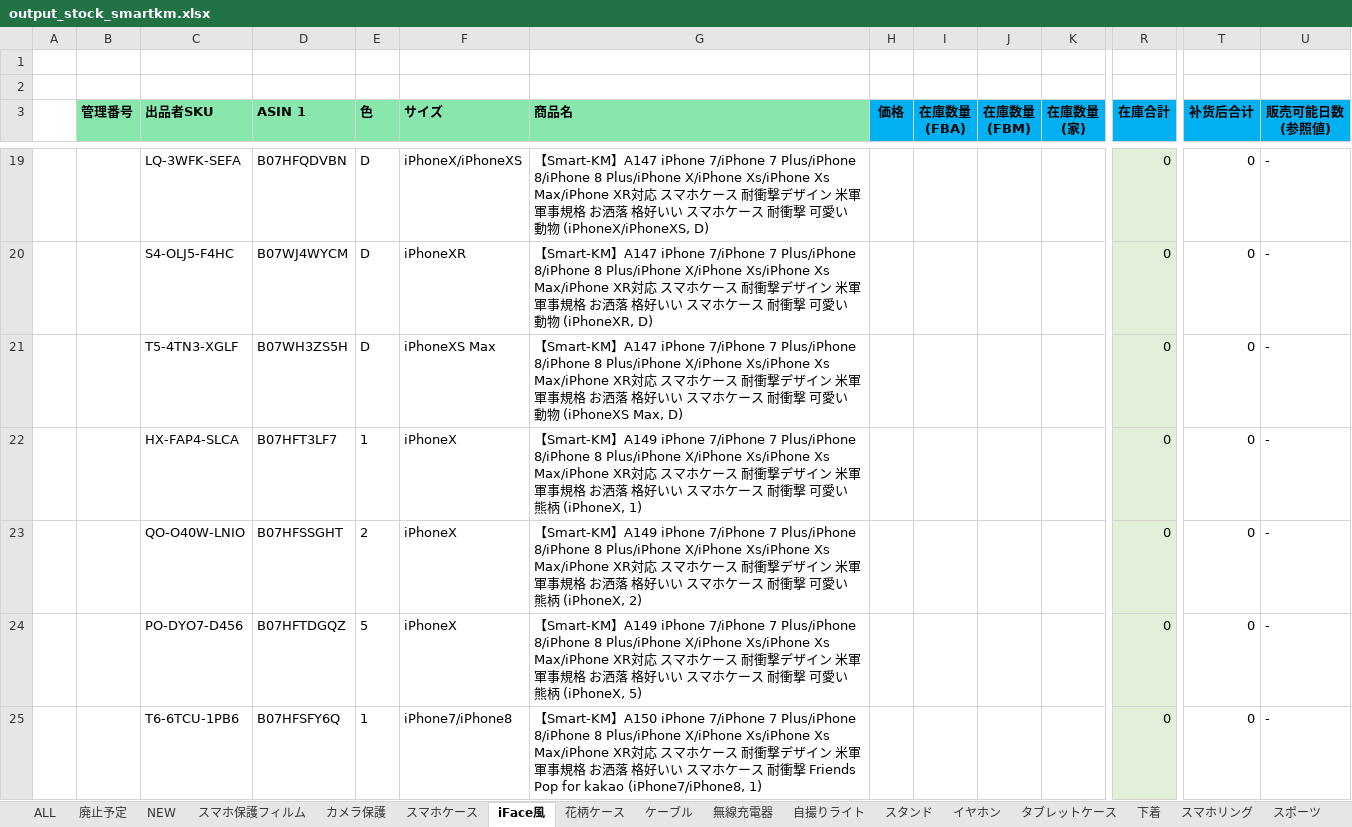
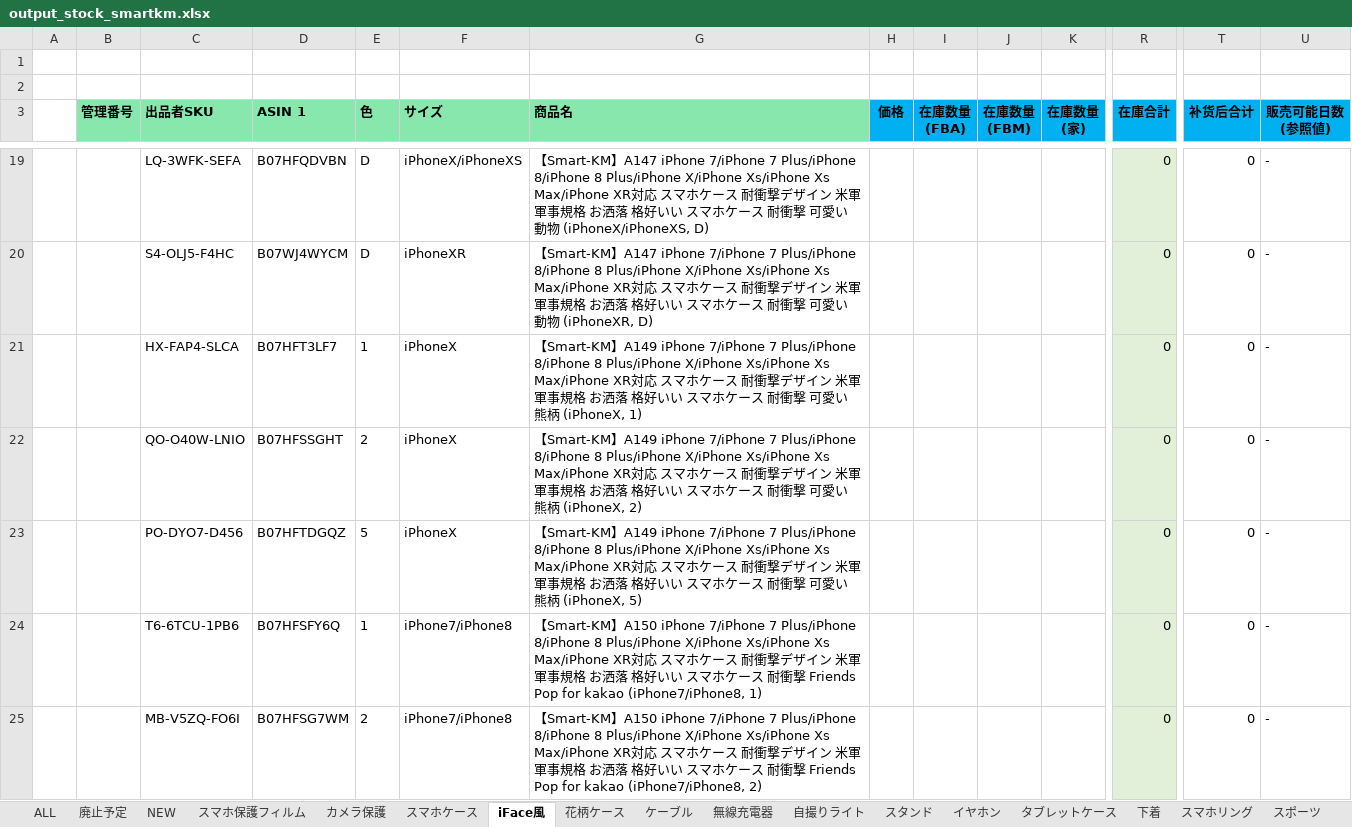
Before and after one commit to brussliu/smartinfo, an Excel workbook: WEB-INF/efw/storage/templates/output_stock_smartkm.xlsx, sheet iFace風, drawn as a sheet; only a part is shown, gaps mark what is left out; the shorter side is filled out with more unchanged rows; values as stored, in another font and other column widths than the file's, no borders; conditional formats not drawn; rows hold the shown columns only; the diff covers the shown part only; the diff names each change by its address in the sheet, - before the commit and + after, or states it on an @@ line.

```diff
--- a/WEB-INF/efw/storage/templates/output_stock_smartkm.xlsx (sheet iFace風)
+++ b/WEB-INF/efw/storage/templates/output_stock_smartkm.xlsx (sheet iFace風)
-row 21:  |  | T5-4TN3-XGLF | B07WH3ZS5H | D | iPhoneXS Max | 【Smart-KM】A147 iPhone 7/iPhone 7 Plus/iPhone 8/iPhone 8 Plus/iPhone X/iPhone Xs/iPhone Xs Max/iPhone XR対応 スマホケース 耐衝撃デザイン 米軍軍事規格 お洒落 格好いい スマホケース 耐衝撃 可愛い動物 (iPhoneXS Max, D) |  |  |  |  | 0 | 0 | -
```
Also changed, not shown: 7 removed rows elsewhere in this sheet, sheet スマホケース, sheet 花柄ケース, sheet ケーブル, sheet 下着, sheet イヤホン, sheet スタンド, 3 more sheets, formulas that keep their value.
